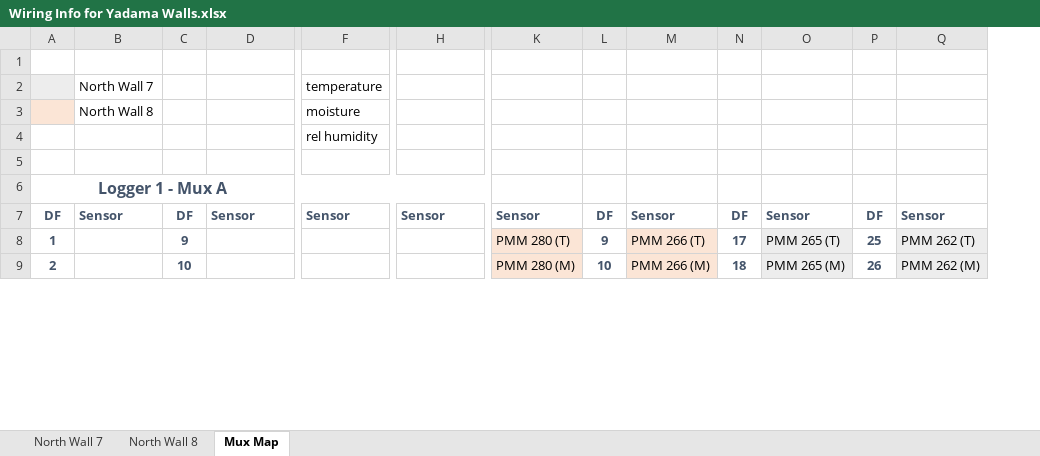
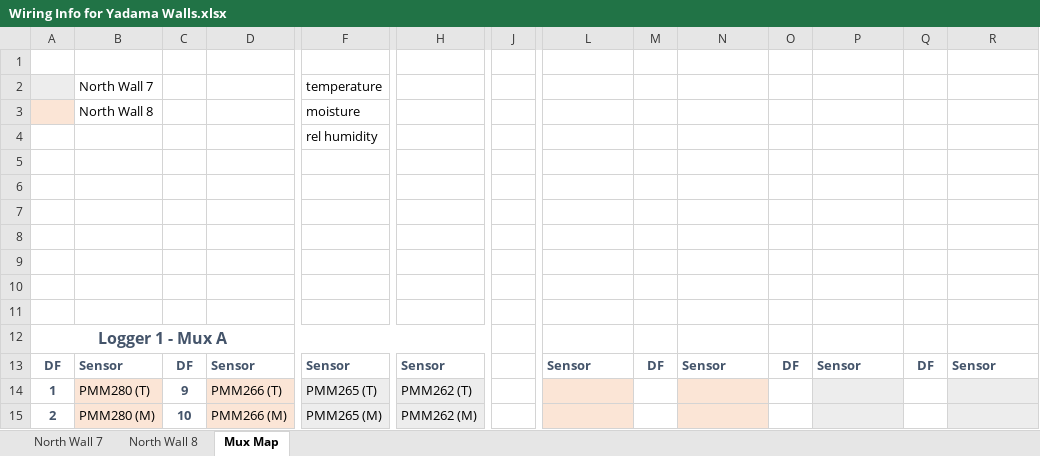
Before and after one commit to patricktokeeffe/wsu-puyallup-net-logger, an Excel workbook: Wiring Info for Yadama Walls.xlsx, sheet Mux Map, drawn as a sheet; only a part is shown, gaps mark what is left out; values as stored, in another font and other column widths than the file's, no borders; addresses are those after the commit; rows hold the shown columns only; the diff covers the shown part only; the diff names each change by its address in the sheet, - before the commit and + after, or states it on an @@ line.

Commit message:
Check in PI wiring diagram revisions

```diff
--- a/Wiring Info for Yadama Walls.xlsx (sheet Mux Map)
+++ b/Wiring Info for Yadama Walls.xlsx (sheet Mux Map)
+column J, empty
+row 6: (empty)
+row 7: (empty)
+row 8: (empty)
+row 9: (empty)
+row 10: (empty)
+row 11: (empty)
-B14: (empty)
+B14: PMM280 (T)
-B14:B15 fill: none
+B14:B15 fill: #FBE5D6
-D14: (empty)
+D14: PMM266 (T)
-D14:D15 fill: none
+D14:D15 fill: #FBE5D6
-F14: (empty)
+F14: PMM265 (T)
-F14:F15 fill: none
+F14:F15 fill: #EDEDED
-H14: (empty)
+H14: PMM262 (T)
-H14:H15 fill: none
+H14:H15 fill: #EDEDED
-L14: PMM 280 (T)
+L14: (empty)
-M14: 9
+M14: (empty)
-N14: PMM 266 (T)
+N14: (empty)
-O14: 17
+O14: (empty)
-P14: PMM 265 (T)
+P14: (empty)
-Q14: 25
+Q14: (empty)
-R14: PMM 262 (T)
+R14: (empty)
-B15: (empty)
+B15: PMM280 (M)
-D15: (empty)
+D15: PMM266 (M)
-F15: (empty)
+F15: PMM265 (M)
-H15: (empty)
+H15: PMM262 (M)
-L15: PMM 280 (M)
+L15: (empty)
-M15: 10
+M15: (empty)
-N15: PMM 266 (M)
+N15: (empty)
-O15: 18
+O15: (empty)
-P15: PMM 265 (M)
+P15: (empty)
-Q15: 26
+Q15: (empty)
-R15: PMM 262 (M)
+R15: (empty)
```
Also changed, not shown: 66 edited cells and cell formats elsewhere in this sheet, sheet North Wall 7, sheet North Wall 8, 1 other file.
